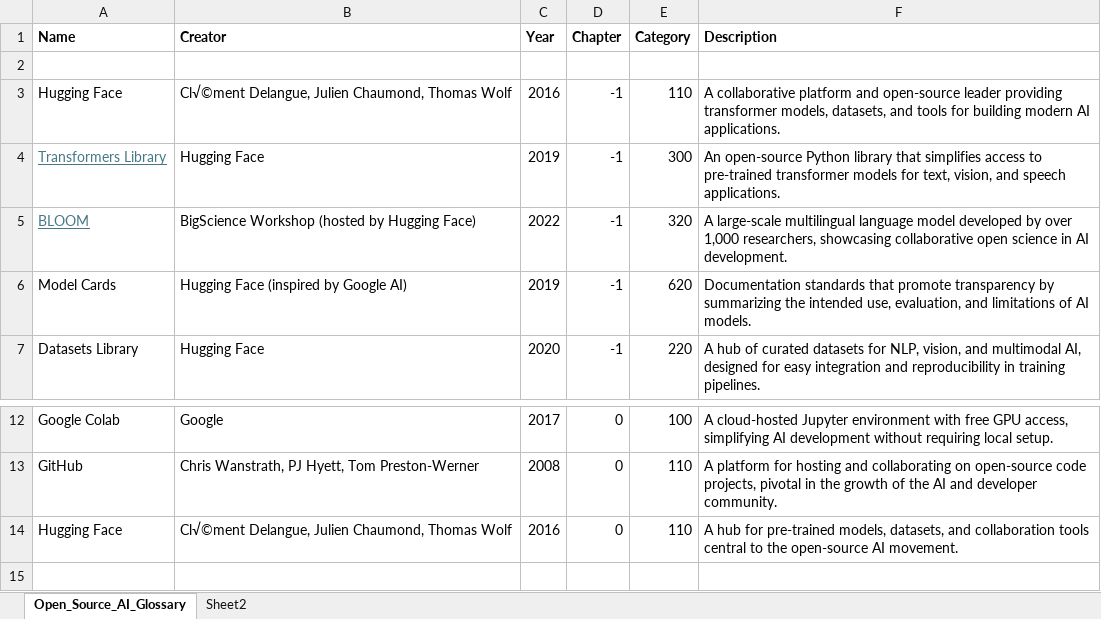
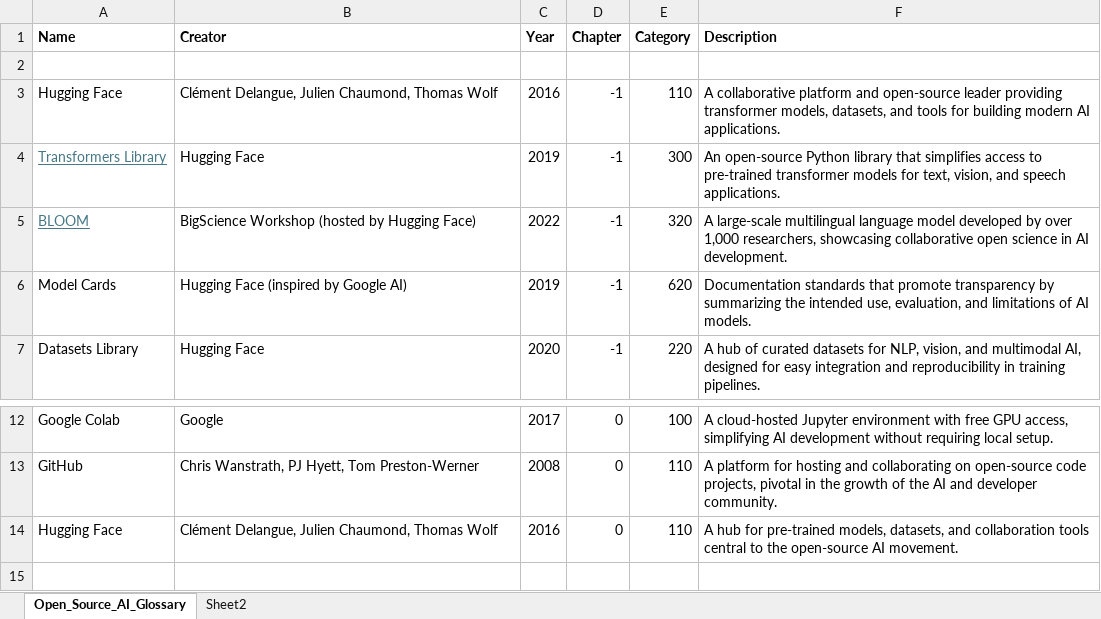
Before and after one commit to BuildYourOwnAI/code, an Excel workbook: datasets/open_source_ai_glossary.xlsx, sheet Open_Source_AI_Glossary, drawn as a sheet; only a part is shown, gaps mark what is left out; values as stored, in another font and other column widths than the file's, no borders; the diff names each change by its address in the sheet, - before the commit and + after, or states it on an @@ line.

Commit message:
Add files via upload

```diff
--- a/datasets/open_source_ai_glossary.xlsx (sheet Open_Source_AI_Glossary)
+++ b/datasets/open_source_ai_glossary.xlsx (sheet Open_Source_AI_Glossary)
-B3 (Creator): Cl√©ment Delangue, Julien…
+B3 (Creator): Clément Delangue, Julien…
-B14 (Creator): Cl√©ment Delangue, Julien…
+B14 (Creator): Clément Delangue, Julien…
```
